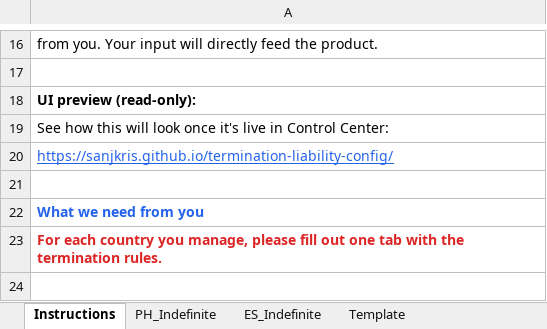
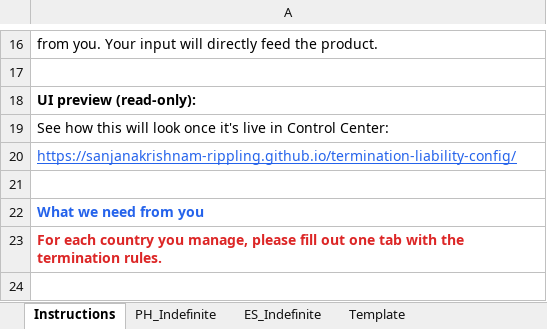
Before and after one commit to sanjanakrishnam-rippling/termination-liability-config, an Excel workbook: Termination_Liability_Config.xlsx, sheet Instructions, drawn as a sheet; only a part is shown, gaps mark what is left out; values as stored, in another font and other column widths than the file's, no borders; the diff names each change by its address in the sheet, - before the commit and + after, or states it on an @@ line.

```diff
--- a/Termination_Liability_Config.xlsx (sheet Instructions)
+++ b/Termination_Liability_Config.xlsx (sheet Instructions)
-A20: https://sanjkris.github.io/termination-liability-config/
+A20: https://sanjanakrishnam-rippling.github.io/termination-liability-config/
```
Also changed, not shown: 1 other file.
